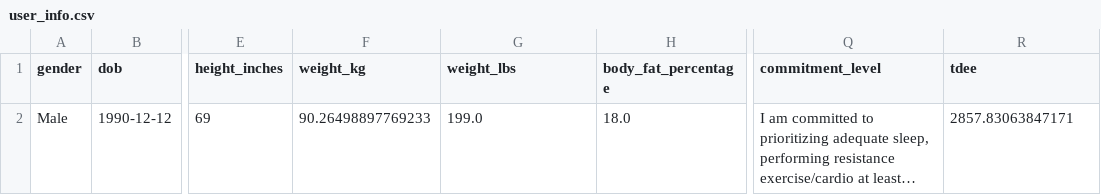
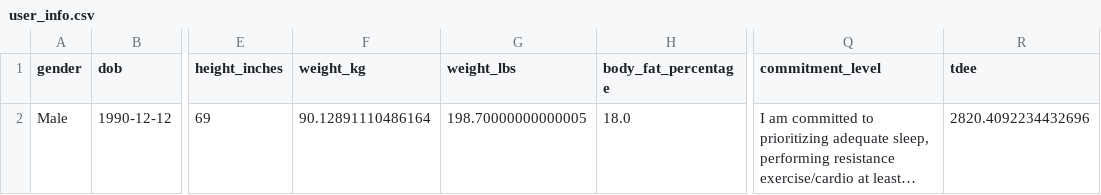
Before and after one commit to drhaun/bcompnutritiontool, a CSV file: data/user_info.csv, drawn as a sheet; only a part is shown, gaps mark what is left out; long unchanged cells end in …; the diff names each change by its address in the sheet, - before the commit and + after, or states it on an @@ line.

```diff
--- a/data/user_info.csv
+++ b/data/user_info.csv
-F2 (weight_kg): 90.26498897769233
+F2 (weight_kg): 90.12891110486164
-G2 (weight_lbs): 199.0
+G2 (weight_lbs): 198.70000000000005
-R2 (tdee): 2857.83063847171
+R2 (tdee): 2820.4092234432696
```
Also changed, not shown: data/goal_info.csv, 3 other files.
